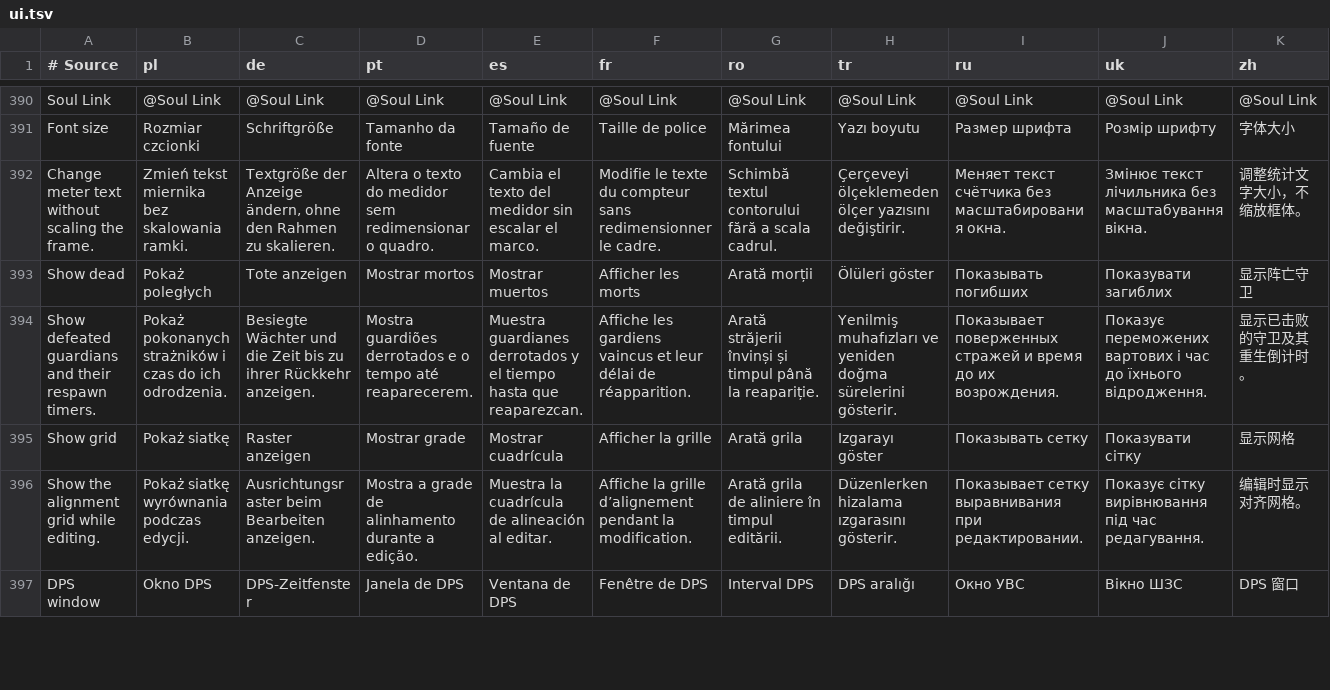
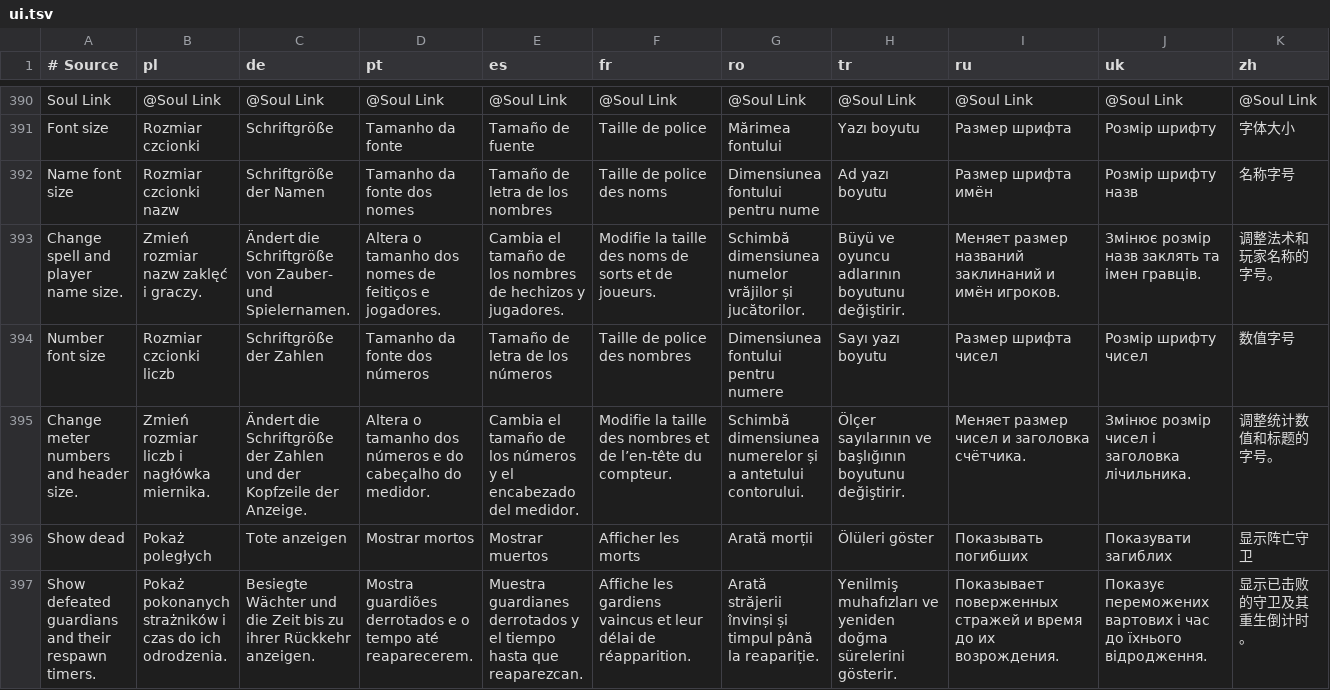
Before and after one commit to migwynkriid13/SurvivorsDragonUi, a TSV file: localization/ui.tsv, drawn as a sheet; only a part is shown, gaps mark what is left out; the shorter side is filled out with more unchanged rows; removed rows and columns are numbered as before the commit, all else as after; rows hold the shown columns only; the diff names each change by its address in the sheet, - before the commit and + after, or states it on an @@ line.

Commit message:
feature: improve meter text spacing

```diff
--- a/localization/ui.tsv
+++ b/localization/ui.tsv
-row 392: Change meter text without scaling the frame. | Zmień tekst miernika bez skalowania ramki. | Textgröße der Anzeige ändern, ohne den Rahmen zu skalieren. | Altera o texto do medidor sem redimensionar o quadro. | Cambia el texto del medidor sin escalar el marco. | Modifie le texte du compteur sans redimensionner le cadre. | Schimbă textul contorului fără a scala cadrul. | Çerçeveyi ölçeklemeden ölçer yazısını değiştirir. | Меняет текст счётчика без масштабирования окна. | Змінює текст лічильника без масштабування вікна. | 调整统计文字大小，不缩放框体。
+row 392: Name font size | Rozmiar czcionki nazw | Schriftgröße der Namen | Tamanho da fonte dos nomes | Tamaño de letra de los nombres | Taille de police des noms | Dimensiunea fontului pentru nume | Ad yazı boyutu | Размер шрифта имён | Розмір шрифту назв | 名称字号
+row 393: Change spell and player name size. | Zmień rozmiar nazw zaklęć i graczy. | Ändert die Schriftgröße von Zauber- und Spielernamen. | Altera o tamanho dos nomes de feitiços e jogadores. | Cambia el tamaño de los nombres de hechizos y jugadores. | Modifie la taille des noms de sorts et de joueurs. | Schimbă dimensiunea numelor vrăjilor și jucătorilor. | Büyü ve oyuncu adlarının boyutunu değiştirir. | Меняет размер названий заклинаний и имён игроков. | Змінює розмір назв заклять та імен гравців. | 调整法术和玩家名称的字号。
+row 394: Number font size | Rozmiar czcionki liczb | Schriftgröße der Zahlen | Tamanho da fonte dos números | Tamaño de letra de los números | Taille de police des nombres | Dimensiunea fontului pentru numere | Sayı yazı boyutu | Размер шрифта чисел | Розмір шрифту чисел | 数值字号
+row 395: Change meter numbers and header size. | Zmień rozmiar liczb i nagłówka miernika. | Ändert die Schriftgröße der Zahlen und der Kopfzeile der Anzeige. | Altera o tamanho dos números e do cabeçalho do medidor. | Cambia el tamaño de los números y el encabezado del medidor. | Modifie la taille des nombres et de l’en-tête du compteur. | Schimbă dimensiunea numerelor și a antetului contorului. | Ölçer sayılarının ve başlığının boyutunu değiştirir. | Меняет размер чисел и заголовка счётчика. | Змінює розмір чисел і заголовка лічильника. | 调整统计数值和标题的字号。
```
Also changed, not shown: 12 other files.
